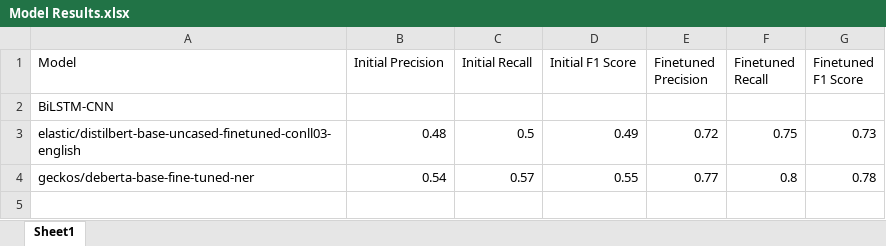
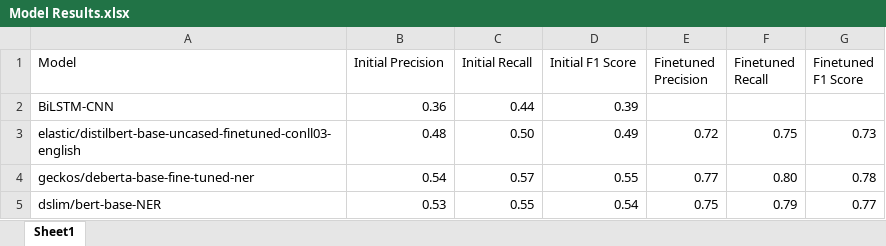
Before and after one commit to Lukas1930/NLP, an Excel workbook: Model Results.xlsx, sheet Sheet1, drawn as a sheet; values as stored, in another font and other column widths than the file's, no borders; the diff names each change by its address in the sheet, - before the commit and + after, or states it on an @@ line.

```diff
--- a/Model Results.xlsx (sheet Sheet1)
+++ b/Model Results.xlsx (sheet Sheet1)
-B2 (Initial Precision): (empty)
+B2 (Initial Precision): 0.36
-C2 (Initial Recall): (empty)
+C2 (Initial Recall): 0.44
-D2 (Initial F1 Score): (empty)
+D2 (Initial F1 Score): 0.39
-C3 (Initial Recall): 0.5
+C3 (Initial Recall): 0.50
-F4 (Finetuned Recall): 0.8
+F4 (Finetuned Recall): 0.80
+row 5: dslim/bert-base-NER | 0.53 | 0.55 | 0.54 | 0.75 | 0.79 | 0.77
```
Also changed, not shown: 6 other files.
